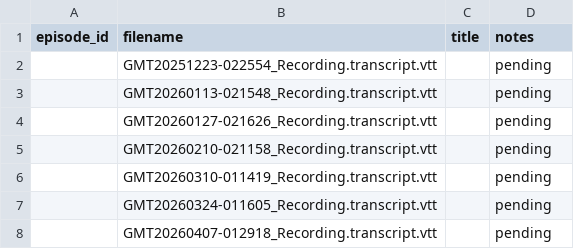
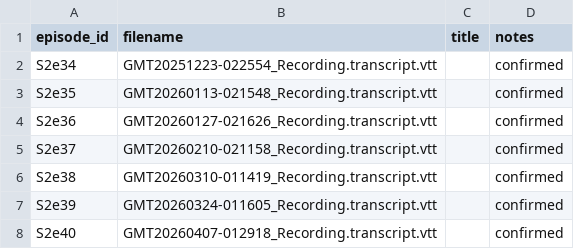
Before and after one commit to jasongrahn/barquentine_pipeline, a CSV file: config/vtt_registry.csv, drawn as a sheet.

```diff
--- a/config/vtt_registry.csv
+++ b/config/vtt_registry.csv
@@ -1,8 +1,8 @@
 episode_id,filename,title,notes
-,GMT20251223-022554_Recording.transcript.vtt,,pending
-,GMT20260113-021548_Recording.transcript.vtt,,pending
-,GMT20260127-021626_Recording.transcript.vtt,,pending
-,GMT20260210-021158_Recording.transcript.vtt,,pending
-,GMT20260310-011419_Recording.transcript.vtt,,pending
-,GMT20260324-011605_Recording.transcript.vtt,,pending
-,GMT20260407-012918_Recording.transcript.vtt,,pending
+S2e34,GMT20251223-022554_Recording.transcript.vtt,,confirmed
+S2e35,GMT20260113-021548_Recording.transcript.vtt,,confirmed
+S2e36,GMT20260127-021626_Recording.transcript.vtt,,confirmed
+S2e37,GMT20260210-021158_Recording.transcript.vtt,,confirmed
+S2e38,GMT20260310-011419_Recording.transcript.vtt,,confirmed
+S2e39,GMT20260324-011605_Recording.transcript.vtt,,confirmed
+S2e40,GMT20260407-012918_Recording.transcript.vtt,,confirmed
```
